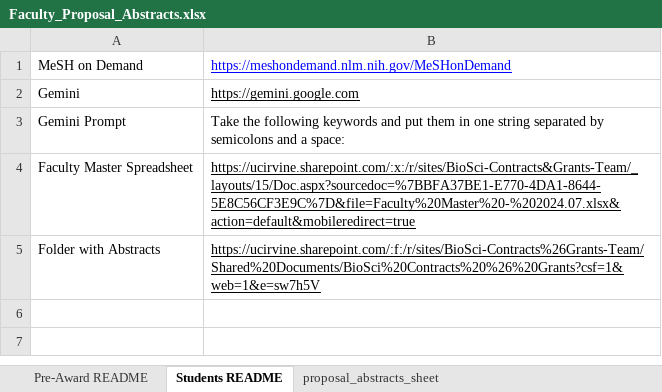
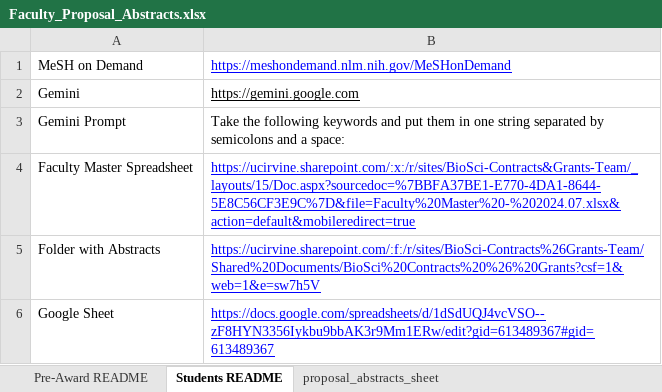
Before and after one commit to mital-i/faculty-clustering-project, an Excel workbook: Faculty_Proposal_Abstracts.xlsx, sheet Students README, drawn as a sheet; values as stored, in another font and other column widths than the file's, no borders; the diff names each change by its address in the sheet, - before the commit and + after, or states it on an @@ line.

```diff
--- a/Faculty_Proposal_Abstracts.xlsx (sheet Students README)
+++ b/Faculty_Proposal_Abstracts.xlsx (sheet Students README)
-B4:B5 text colour: black
+B4:B5 text colour: #0000FF
+row 6: Google Sheet | https://docs.google.com/spreadsheets/d/1dSdUQJ4vcVSO--zF8HYN3356Iykbu9bbAK3r9Mm1ERw/edit?gid=613489367#gid=613489367
```
Also changed, not shown: sheet proposal_abstracts_sheet, hidden cells, 3 other files.
